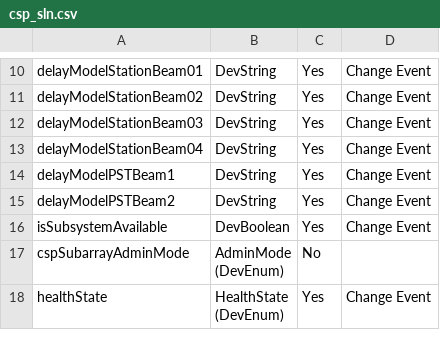
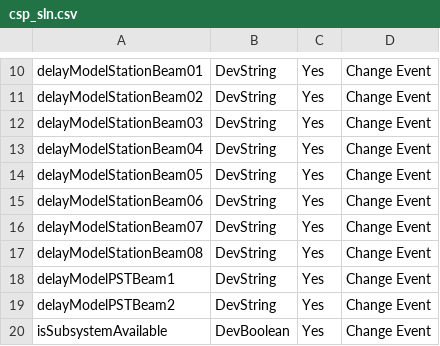
Before and after one commit to omkarkalamkar/brow, a CSV file: docs/src/knowledge_base/components/data/csp_sln.csv, drawn as a sheet; only a part is shown, gaps mark what is left out; the shorter side is filled out with more unchanged rows.

```diff
--- a/docs/src/knowledge_base/components/data/csp_sln.csv
+++ b/docs/src/knowledge_base/components/data/csp_sln.csv
@@ -13,2 +13,6 @@ delayModelStationBeam03,DevString,Yes,Change Event
 delayModelStationBeam04,DevString,Yes,Change Event
+delayModelStationBeam05,DevString,Yes,Change Event
+delayModelStationBeam06,DevString,Yes,Change Event
+delayModelStationBeam07,DevString,Yes,Change Event
+delayModelStationBeam08,DevString,Yes,Change Event
 delayModelPSTBeam1,DevString,Yes,Change Event
```
Also changed, not shown: 5 other files.
